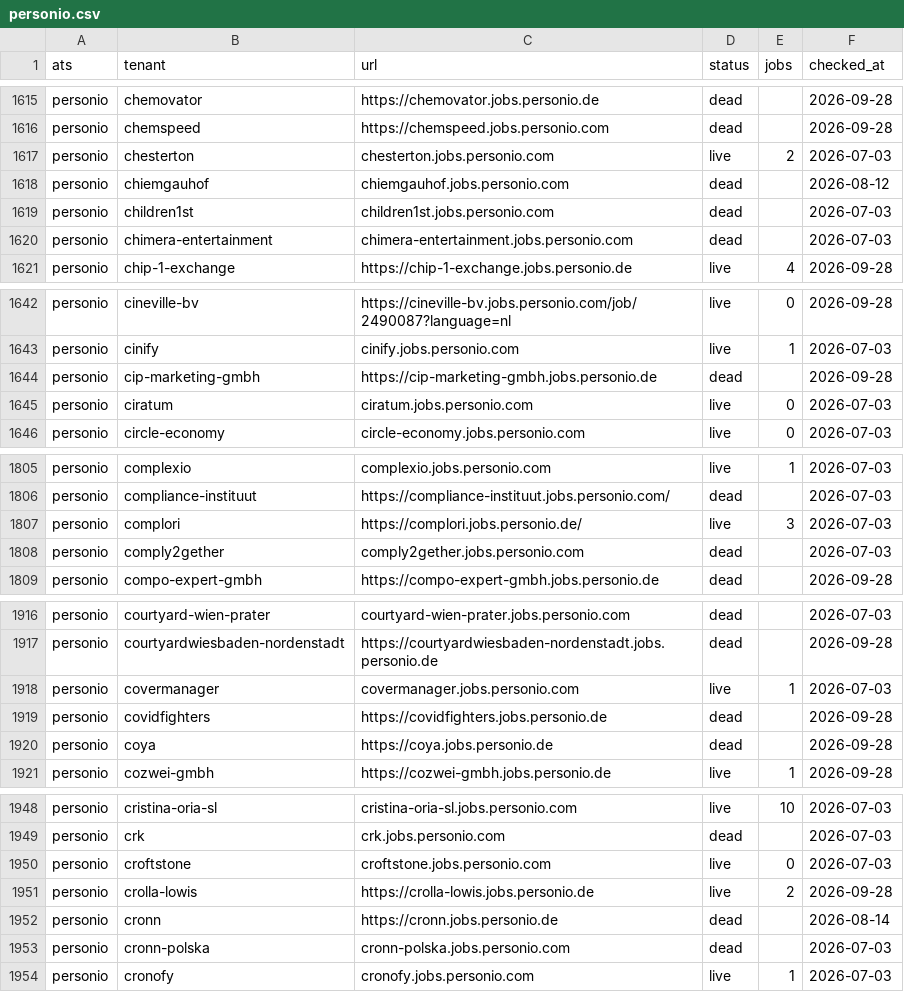
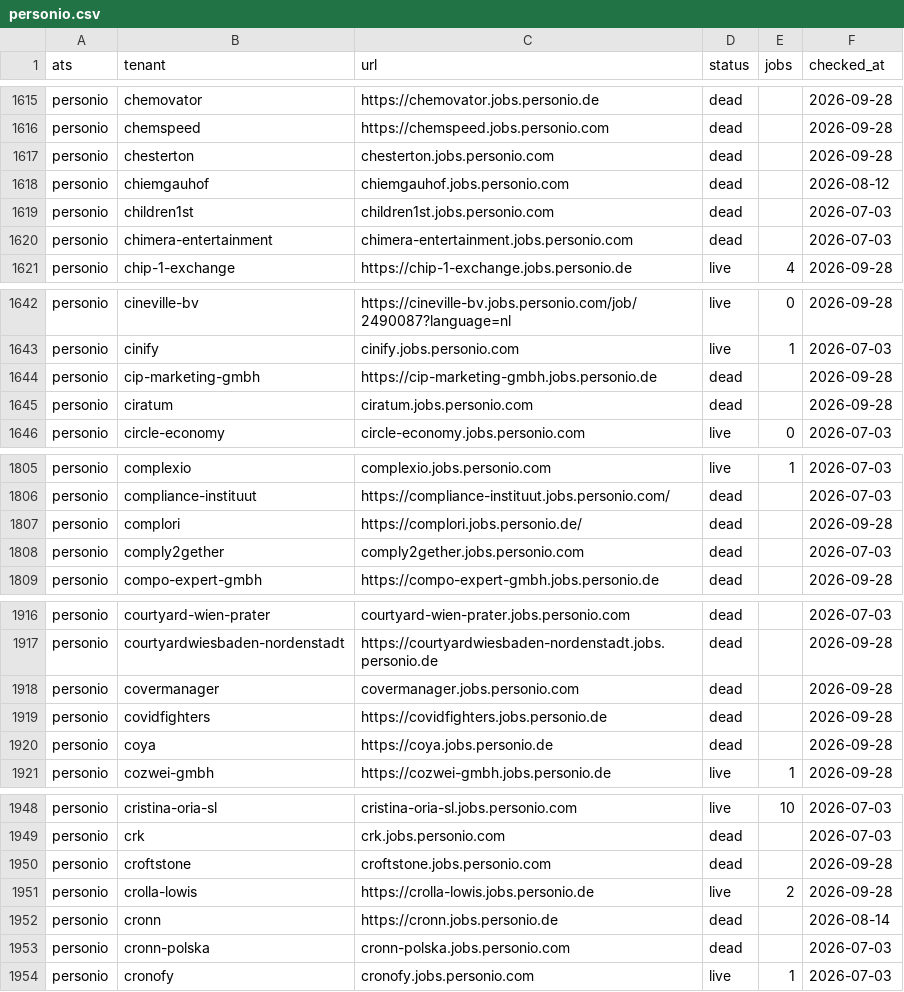
Before and after one commit to sarthakjain004/headstart, a CSV file: data/validate/liveness/personio.csv, drawn as a sheet; only a part is shown, gaps mark what is left out; the diff covers the shown part only.

```diff
--- a/data/validate/liveness/personio.csv
+++ b/data/validate/liveness/personio.csv
@@ -1616,3 +1616,3 @@ personio,chemovator,https://chemovator.jobs.personio.de,dead,,2026-09-28
 personio,chemspeed,https://chemspeed.jobs.personio.com,dead,,2026-09-28
-personio,chesterton,chesterton.jobs.personio.com,live,2,2026-07-03
+personio,chesterton,chesterton.jobs.personio.com,dead,,2026-09-28
 personio,chiemgauhof,chiemgauhof.jobs.personio.com,dead,,2026-08-12
@@ -1644,3 +1644,3 @@ personio,cinify,cinify.jobs.personio.com,live,1,2026-07-03
 personio,cip-marketing-gmbh,https://cip-marketing-gmbh.jobs.personio.de,dead,,2026-09-28
-personio,ciratum,ciratum.jobs.personio.com,live,0,2026-07-03
+personio,ciratum,ciratum.jobs.personio.com,dead,,2026-09-28
 personio,circle-economy,circle-economy.jobs.personio.com,live,0,2026-07-03
@@ -1806,3 +1806,3 @@ personio,complexio,complexio.jobs.personio.com,live,1,2026-07-03
 personio,compliance-instituut,https://compliance-instituut.jobs.personio.com/,dead,,2026-07-03
-personio,complori,https://complori.jobs.personio.de/,live,3,2026-07-03
+personio,complori,https://complori.jobs.personio.de/,dead,,2026-09-28
 personio,comply2gether,comply2gether.jobs.personio.com,dead,,2026-07-03
@@ -1917,3 +1917,3 @@ personio,courtyard-wien-prater,courtyard-wien-prater.jobs.personio.com,dead,,202
 personio,courtyardwiesbaden-nordenstadt,https://courtyardwiesbaden-nordenstadt.jobs.personio.de,dead,,2026-09-28
-personio,covermanager,covermanager.jobs.personio.com,live,1,2026-07-03
+personio,covermanager,covermanager.jobs.personio.com,dead,,2026-09-28
 personio,covidfighters,https://covidfighters.jobs.personio.de,dead,,2026-09-28
@@ -1949,3 +1949,3 @@ personio,cristina-oria-sl,cristina-oria-sl.jobs.personio.com,live,10,2026-07-03
 personio,crk,crk.jobs.personio.com,dead,,2026-07-03
-personio,croftstone,croftstone.jobs.personio.com,live,0,2026-07-03
+personio,croftstone,croftstone.jobs.personio.com,dead,,2026-09-28
 personio,crolla-lowis,https://crolla-lowis.jobs.personio.de,live,2,2026-09-28
```
Also changed, not shown: 165 edited cells elsewhere in this file, data/validate/liveness/ashby.csv, data/validate/liveness/lever.csv, 20 other files.
